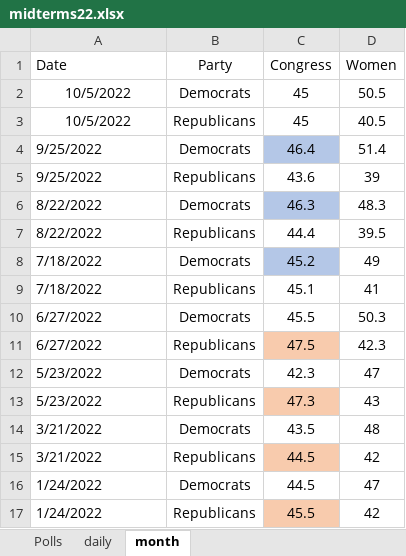
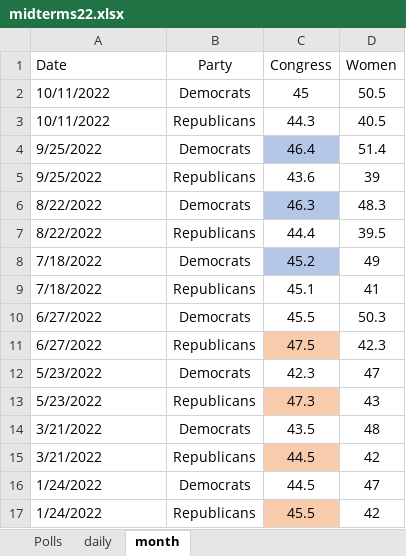
Before and after one commit to kaejames/kaejames.github.io, an Excel workbook: midterms22.xlsx, sheet month, drawn as a sheet; values as stored, in another font and other column widths than the file's, no borders; the diff names each change by its address in the sheet, - before the commit and + after, or states it on an @@ line.

```diff
--- a/midterms22.xlsx (sheet month)
+++ b/midterms22.xlsx (sheet month)
-A2:A3 (Date): 10/5/2022
+A2:A3 (Date): 10/11/2022
-A2:A3 alignment: center
+A2:A3 alignment: left
-C3 (Congress): 45
+C3 (Congress): 44.3
```
Also changed, not shown: sheet Polls, sheet daily, Biden.xlsx, 11 other files.
